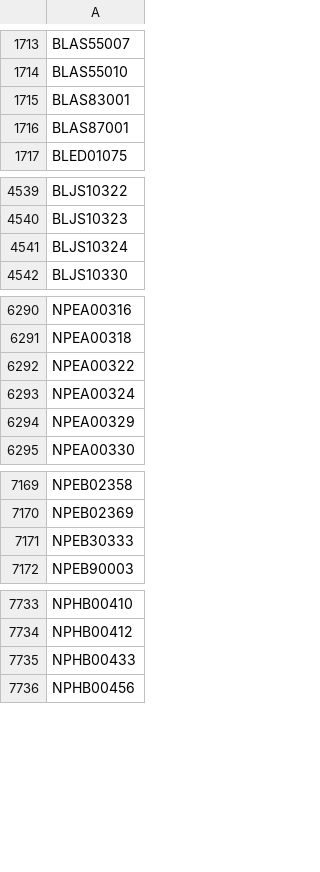
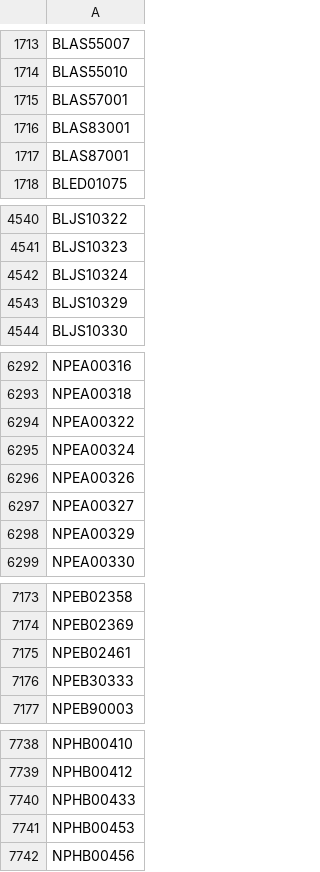
Before and after one commit to PS3-Pro/PSN-Content, a TSV file: resources/covers/index.tsv, drawn as a sheet; only a part is shown, gaps mark what is left out; the diff covers the shown part only; the diff names each change by its address in the sheet, - before the commit and + after, or states it on an @@ line.

Commit message:
Auto-update: Covers and Blacklist indexes

```diff
--- a/resources/covers/index.tsv
+++ b/resources/covers/index.tsv
+row 1715: BLAS57001
+row 4543: BLJS10329
+row 6296: NPEA00326
+row 6297: NPEA00327
+row 7175: NPEB02461
+row 7741: NPHB00453
```
Also changed, not shown: 1 added row elsewhere in this file, resources/covers/blacklist.tsv.
